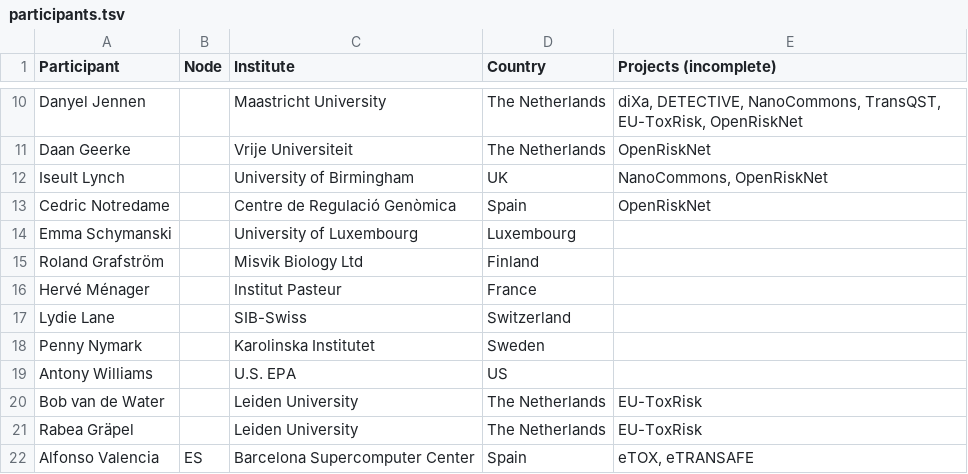
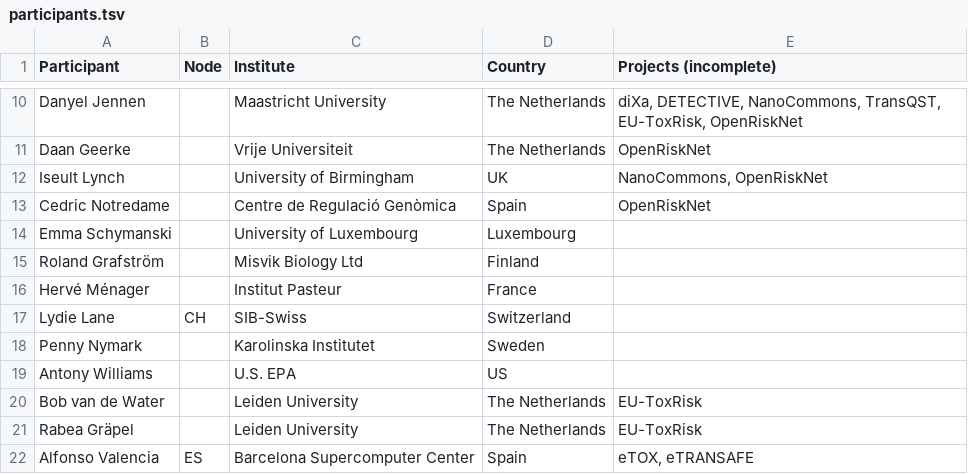
Before and after one commit to elixir-europe/toxicology-community, a TSV file: participants.tsv, drawn as a sheet; only a part is shown, gaps mark what is left out.

Commit message:
One more formal ELIXIR link.

```diff
--- a/participants.tsv
+++ b/participants.tsv
@@ -16,3 +16,3 @@ Roland Grafström		Misvik Biology Ltd	Finland
 Hervé Ménager		Institut Pasteur	France	
-Lydie Lane		SIB-Swiss	Switzerland	
+Lydie Lane	CH	SIB-Swiss	Switzerland	
 Penny Nymark		Karolinska Institutet	Sweden	
```
